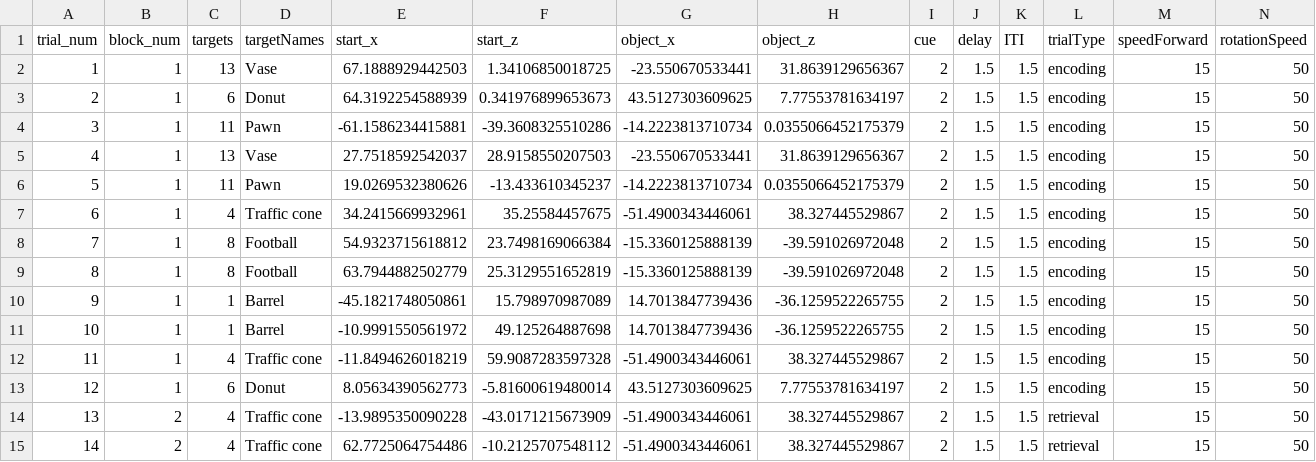
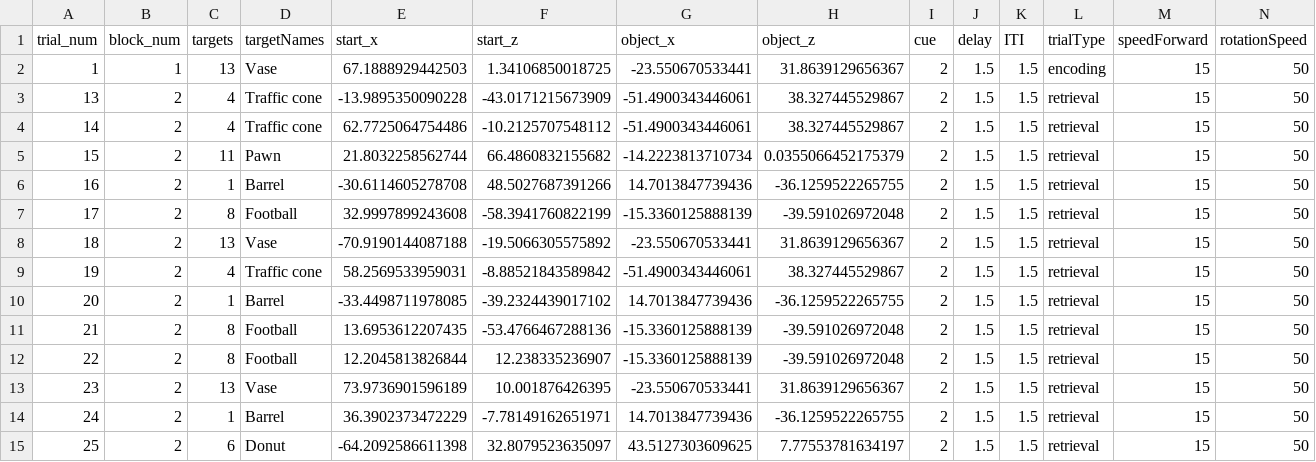
Before and after one commit to JAQuent/Object-Location-Memory-Task, a CSV file: Assets/StreamingAssets/mainTask_behavioural.csv, drawn as a sheet; only a part is shown; the shorter side is filled out with more unchanged rows; rows hold the shown columns only; the diff names each change by its address in the sheet, - before the commit and + after, or states it on an @@ line.

```diff
--- a/Assets/StreamingAssets/mainTask_behavioural.csv
+++ b/Assets/StreamingAssets/mainTask_behavioural.csv
-row 3: 2 | 1 | 6 | Donut | 64.3192254588939 | 0.341976899653673 | 43.5127303609625 | 7.77553781634197 | 2 | 1.5 | 1.5 | encoding | 15 | 50
-row 4: 3 | 1 | 11 | Pawn | -61.1586234415881 | -39.3608325510286 | -14.2223813710734 | 0.0355066452175379 | 2 | 1.5 | 1.5 | encoding | 15 | 50
-row 5: 4 | 1 | 13 | Vase | 27.7518592542037 | 28.9158550207503 | -23.550670533441 | 31.8639129656367 | 2 | 1.5 | 1.5 | encoding | 15 | 50
-row 6: 5 | 1 | 11 | Pawn | 19.0269532380626 | -13.433610345237 | -14.2223813710734 | 0.0355066452175379 | 2 | 1.5 | 1.5 | encoding | 15 | 50
-row 7: 6 | 1 | 4 | Traffic cone | 34.2415669932961 | 35.25584457675 | -51.4900343446061 | 38.327445529867 | 2 | 1.5 | 1.5 | encoding | 15 | 50
-row 8: 7 | 1 | 8 | Football | 54.9323715618812 | 23.7498169066384 | -15.3360125888139 | -39.591026972048 | 2 | 1.5 | 1.5 | encoding | 15 | 50
-row 9: 8 | 1 | 8 | Football | 63.7944882502779 | 25.3129551652819 | -15.3360125888139 | -39.591026972048 | 2 | 1.5 | 1.5 | encoding | 15 | 50
-row 10: 9 | 1 | 1 | Barrel | -45.1821748050861 | 15.798970987089 | 14.7013847739436 | -36.1259522265755 | 2 | 1.5 | 1.5 | encoding | 15 | 50
-row 11: 10 | 1 | 1 | Barrel | -10.9991550561972 | 49.125264887698 | 14.7013847739436 | -36.1259522265755 | 2 | 1.5 | 1.5 | encoding | 15 | 50
-row 12: 11 | 1 | 4 | Traffic cone | -11.8494626018219 | 59.9087283597328 | -51.4900343446061 | 38.327445529867 | 2 | 1.5 | 1.5 | encoding | 15 | 50
-row 13: 12 | 1 | 6 | Donut | 8.05634390562773 | -5.81600619480014 | 43.5127303609625 | 7.77553781634197 | 2 | 1.5 | 1.5 | encoding | 15 | 50
```
Also changed, not shown: 9 other files.
